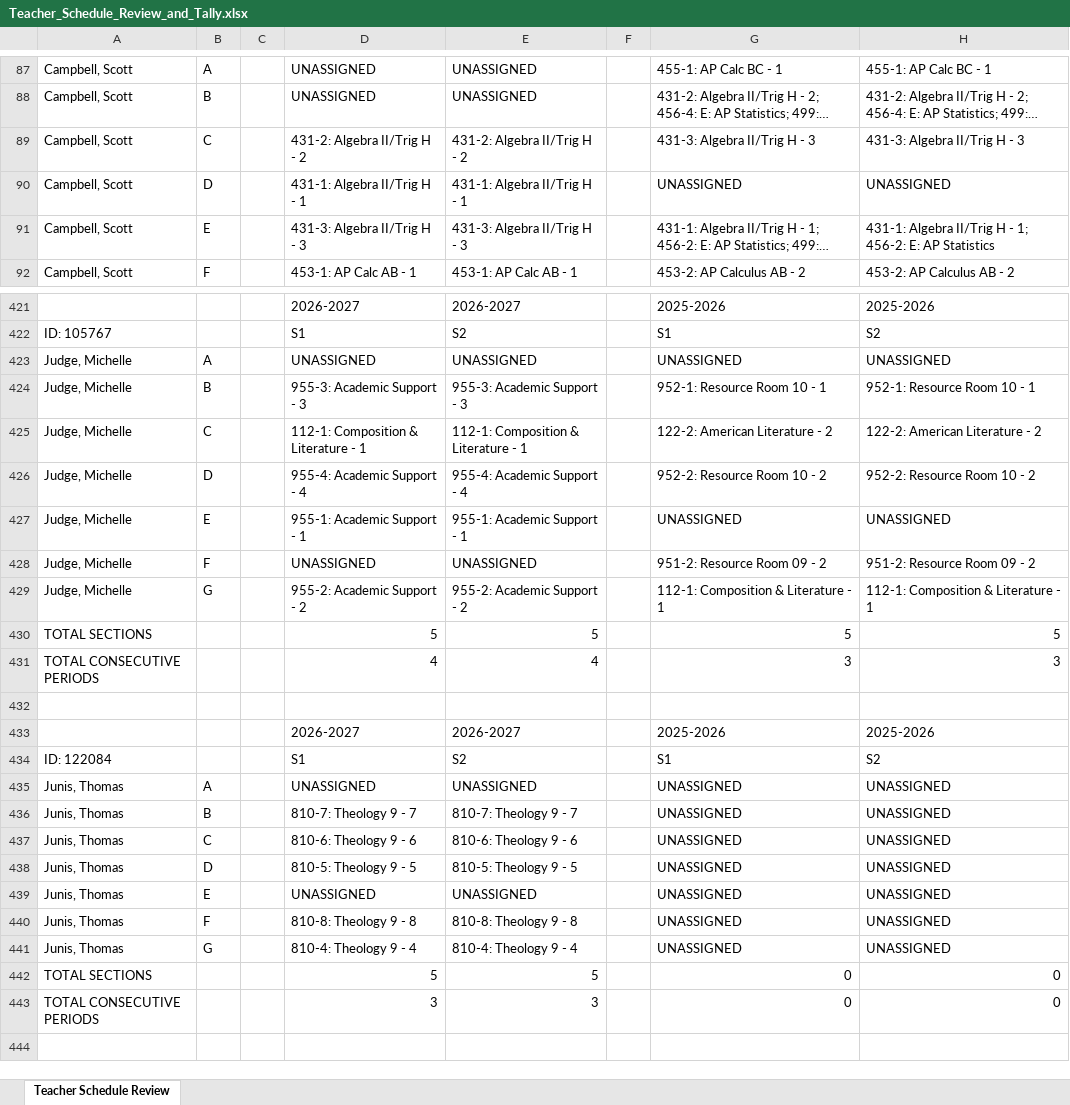
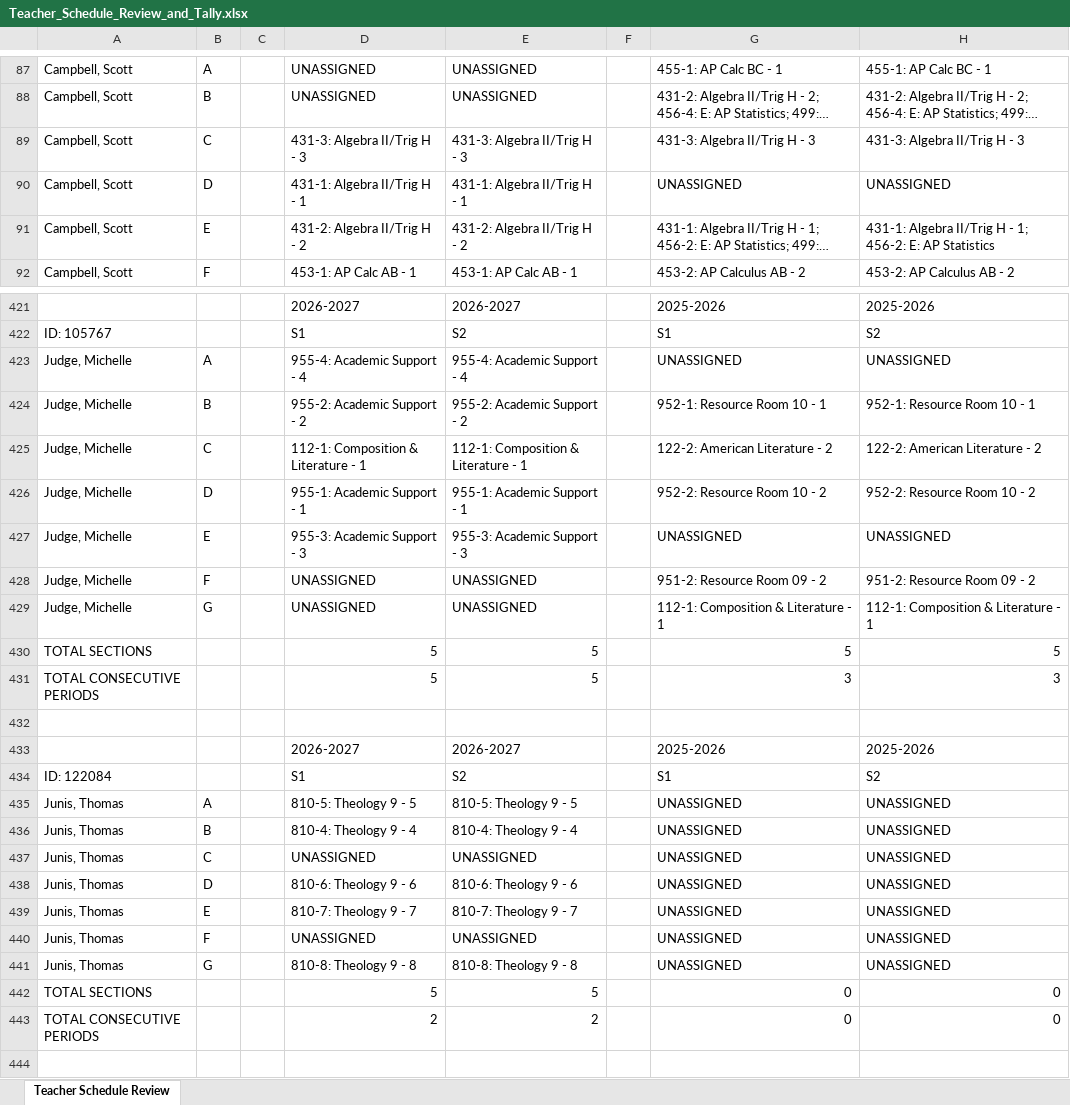
Before and after one commit to jciofalopowerllc-stack/sat-course, an Excel workbook: Teacher_Schedule_Review_and_Tally.xlsx, sheet Teacher Schedule Review, drawn as a sheet; only a part is shown, gaps mark what is left out; long unchanged cells end in …; values as stored, in another font and other column widths than the file's, no cell formats; removed rows and columns are numbered as before the commit, all else as after; the diff covers the shown part only; the diff names each change by its address in the sheet, - before the commit and + after, or states it on an @@ line.

```diff
--- a/Teacher_Schedule_Review_and_Tally.xlsx (sheet Teacher Schedule Review)
+++ b/Teacher_Schedule_Review_and_Tally.xlsx (sheet Teacher Schedule Review)
-D89: 431-2: Algebra II/Trig H - 2
+D89: 431-3: Algebra II/Trig H - 3
-E89: 431-2: Algebra II/Trig H - 2
+E89: 431-3: Algebra II/Trig H - 3
-D91: 431-3: Algebra II/Trig H - 3
+D91: 431-2: Algebra II/Trig H - 2
-E91: 431-3: Algebra II/Trig H - 3
+E91: 431-2: Algebra II/Trig H - 2
-D423: UNASSIGNED
+D423: 955-4: Academic Support - 4
-E423: UNASSIGNED
+E423: 955-4: Academic Support - 4
-D424: 955-3: Academic Support - 3
+D424: 955-2: Academic Support - 2
-E424: 955-3: Academic Support - 3
+E424: 955-2: Academic Support - 2
-D426: 955-4: Academic Support - 4
+D426: 955-1: Academic Support - 1
-E426: 955-4: Academic Support - 4
+E426: 955-1: Academic Support - 1
-D427: 955-1: Academic Support - 1
+D427: 955-3: Academic Support - 3
-E427: 955-1: Academic Support - 1
+E427: 955-3: Academic Support - 3
-D429: 955-2: Academic Support - 2
+D429: UNASSIGNED
-E429: 955-2: Academic Support - 2
+E429: UNASSIGNED
-row 431: TOTAL CONSECUTIVE PERIODS |  |  | 4 | 4 |  | 3 | 3
+row 431: TOTAL CONSECUTIVE PERIODS |  |  | 5 | 5 |  | 3 | 3
-D435: UNASSIGNED
+D435: 810-5: Theology 9 - 5
-E435: UNASSIGNED
+E435: 810-5: Theology 9 - 5
-D436: 810-7: Theology 9 - 7
+D436: 810-4: Theology 9 - 4
-E436: 810-7: Theology 9 - 7
+E436: 810-4: Theology 9 - 4
-D437: 810-6: Theology 9 - 6
+D437: UNASSIGNED
-E437: 810-6: Theology 9 - 6
+E437: UNASSIGNED
-D438: 810-5: Theology 9 - 5
+D438: 810-6: Theology 9 - 6
-E438: 810-5: Theology 9 - 5
+E438: 810-6: Theology 9 - 6
-D439: UNASSIGNED
+D439: 810-7: Theology 9 - 7
-E439: UNASSIGNED
+E439: 810-7: Theology 9 - 7
-D440: 810-8: Theology 9 - 8
+D440: UNASSIGNED
-E440: 810-8: Theology 9 - 8
+E440: UNASSIGNED
-D441: 810-4: Theology 9 - 4
+D441: 810-8: Theology 9 - 8
-E441: 810-4: Theology 9 - 4
+E441: 810-8: Theology 9 - 8
-D443: 3
+D443: 2
-E443: 3
+E443: 2
```
Also changed, not shown: 7 added rows, 7 removed rows, 4 moved rows and 362 edited cells elsewhere in this sheet, cell formats, Preflight_Validation_Report.xlsx, templates/Template_6_Teacher_Profiles.xlsx, 13 other files.
